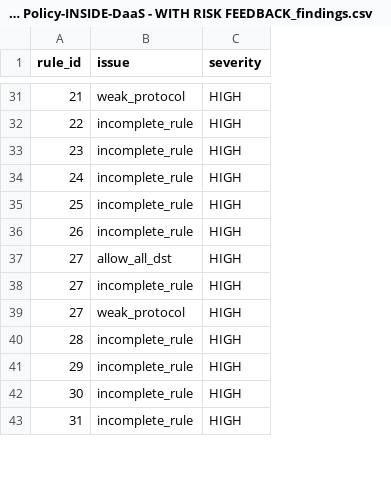
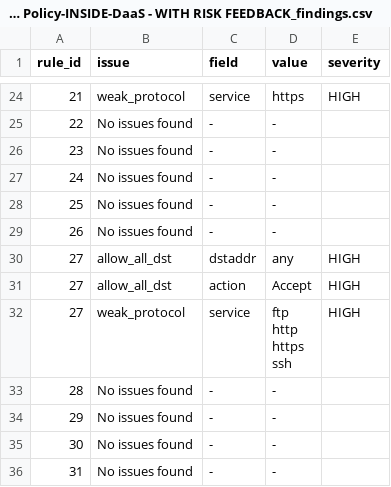
Before and after one commit to ShinShinShen/CSE3CAP-Project, a CSV file: output/CLIENT1 Firewall Rules - Anonymised - Firewall Policy-INSIDE-DaaS - WITH RISK FEEDBACK_findings.csv, drawn as a sheet; only a part is shown, gaps mark what is left out; addresses are those after the commit; ↵ is a line break in a cell; the diff covers the shown part only; the diff names each change by its address in the sheet, - before the commit and + after, or states it on an @@ line.

Commit message:
fix(rules): improve matching logic for service and log fields
- Updated rule_checker.py to use token-based exact matching for service field
  (prevents 'http' falsely matching 'https').
- Added special handling for log field to correctly detect 'no log' in Fortinet files.
- Normalized values in rule_parser.py to ensure consistent lowercase matching.
- Ensured no_logging and weak_protocol risks now fire accurately based on real vendor data.

```diff
--- a/output/CLIENT1 Firewall Rules - Anonymised - Firewall Policy-INSIDE-DaaS - WITH RISK FEEDBACK_findings.csv
+++ b/output/CLIENT1 Firewall Rules - Anonymised - Firewall Policy-INSIDE-DaaS - WITH RISK FEEDBACK_findings.csv
+column C (field), rows 24-36: service | - | - | - | - | - | dstaddr | action | service | - | - | - | -
+column D (value), rows 24-36: https | - | - | - | - | - | any | Accept | ftp ↵ http ↵ https ↵ ssh | - | - | - | -
-B25:B29 (issue): incomplete_rule
+B25:B29 (issue): No issues found
-E25:E29 (severity): HIGH
+E25:E29 (severity): (empty)
-B31 (issue): incomplete_rule
+B31 (issue): allow_all_dst
-B33:B36 (issue): incomplete_rule
+B33:B36 (issue): No issues found
-E33:E36 (severity): HIGH
+E33:E36 (severity): (empty)
```
Also changed, not shown: 10 removed rows and 39 edited cells elsewhere in this file, 9 other files.
